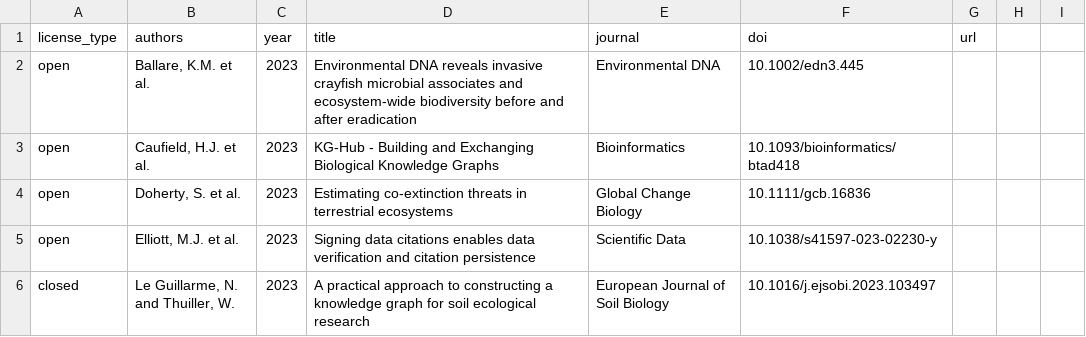
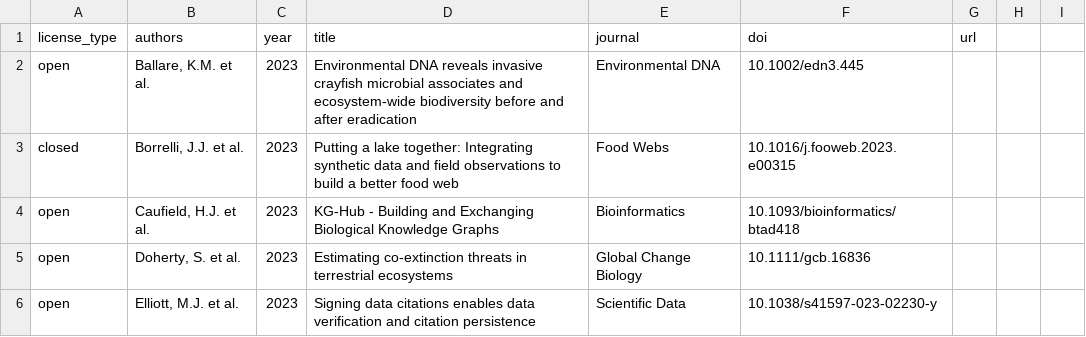
Before and after one commit to globalbioticinteractions/globalbioticinteractions.github.io, a CSV file: _data/citations.csv, drawn as a sheet; only a part is shown; the shorter side is filled out with more unchanged rows; the diff names each change by its address in the sheet, - before the commit and + after, or states it on an @@ line.

Commit message:
add citation to Borrelli, J.J. et al. doi:10.1016/j.fooweb.2023.e00315

```diff
--- a/_data/citations.csv
+++ b/_data/citations.csv
+row 3: closed | Borrelli, J.J. et al. | 2023 | Putting a lake together: Integrating synthetic data and field observations to build a better food web | Food Webs | 10.1016/j.fooweb.2023.e00315
```
